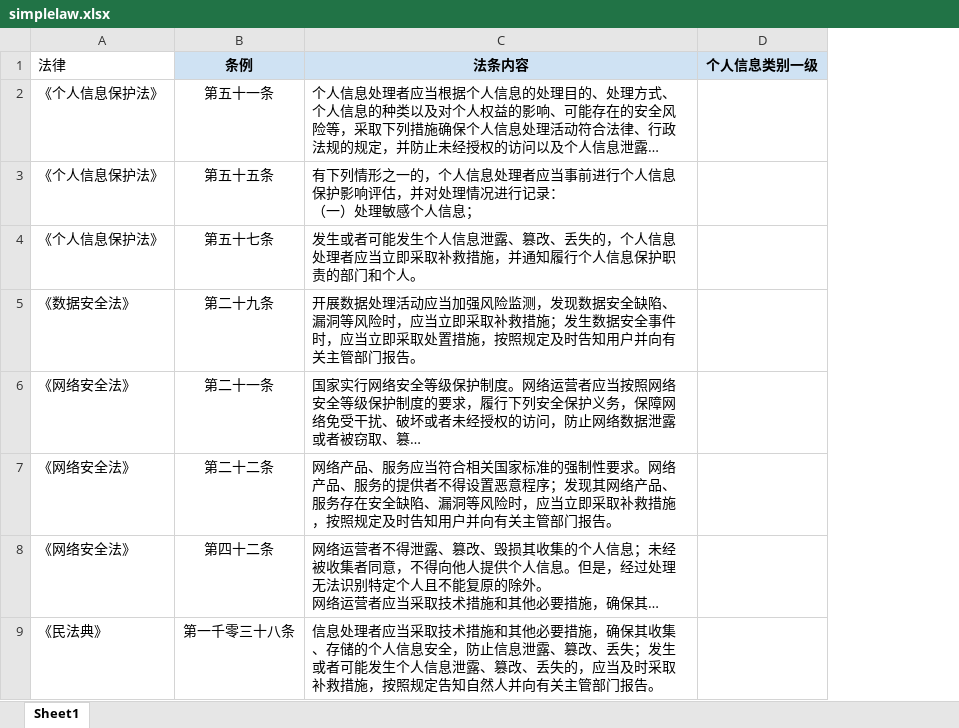
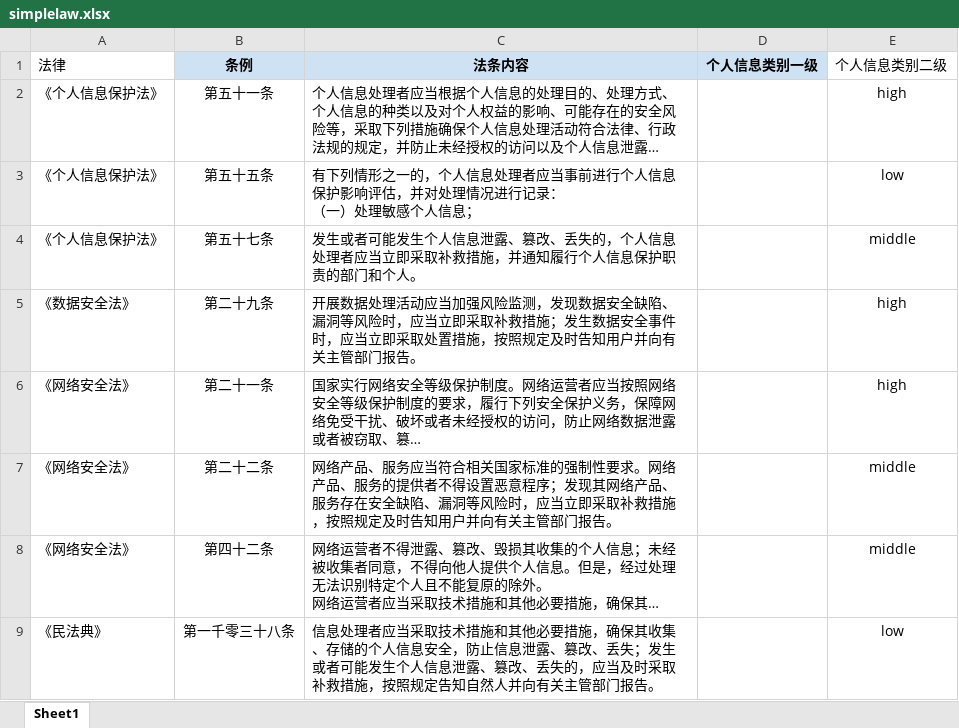
Before and after one commit to DrChinglish/compliance, an Excel workbook: backend/media/files/platformapi/law/simplelaw.xlsx, sheet Sheet1, drawn as a sheet; only a part is shown; long unchanged cells end in …; values as stored, in another font and other column widths than the file's, no borders; the diff names each change by its address in the sheet, - before the commit and + after, or states it on an @@ line.

```diff
--- a/backend/media/files/platformapi/law/simplelaw.xlsx (sheet Sheet1)
+++ b/backend/media/files/platformapi/law/simplelaw.xlsx (sheet Sheet1)
+column E (个人信息类别二级), rows 2-9: high | low | middle | high | high | middle | middle | low
```
Also changed, not shown: 4 other files.
